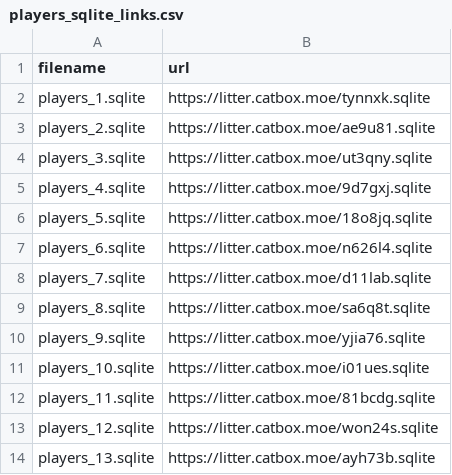
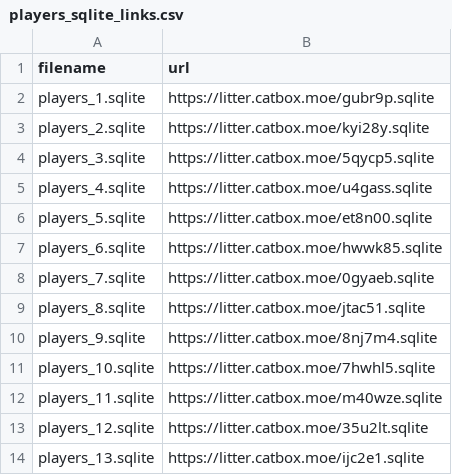
Before and after one commit to ball-crusher/Website, a CSV file: data/players_sqlite_links.csv, drawn as a sheet.

Commit message:
Update players_sqlite_links.csv

```diff
--- a/data/players_sqlite_links.csv
+++ b/data/players_sqlite_links.csv
@@ -1,14 +1,14 @@
 filename,url
-players_1.sqlite,https://litter.catbox.moe/tynnxk.sqlite
-players_2.sqlite,https://litter.catbox.moe/ae9u81.sqlite
-players_3.sqlite,https://litter.catbox.moe/ut3qny.sqlite
-players_4.sqlite,https://litter.catbox.moe/9d7gxj.sqlite
-players_5.sqlite,https://litter.catbox.moe/18o8jq.sqlite
-players_6.sqlite,https://litter.catbox.moe/n626l4.sqlite
-players_7.sqlite,https://litter.catbox.moe/d11lab.sqlite
-players_8.sqlite,https://litter.catbox.moe/sa6q8t.sqlite
-players_9.sqlite,https://litter.catbox.moe/yjia76.sqlite
-players_10.sqlite,https://litter.catbox.moe/i01ues.sqlite
-players_11.sqlite,https://litter.catbox.moe/81bcdg.sqlite
-players_12.sqlite,https://litter.catbox.moe/won24s.sqlite
-players_13.sqlite,https://litter.catbox.moe/ayh73b.sqlite
+players_1.sqlite,https://litter.catbox.moe/gubr9p.sqlite
+players_2.sqlite,https://litter.catbox.moe/kyi28y.sqlite
+players_3.sqlite,https://litter.catbox.moe/5qycp5.sqlite
+players_4.sqlite,https://litter.catbox.moe/u4gass.sqlite
+players_5.sqlite,https://litter.catbox.moe/et8n00.sqlite
+players_6.sqlite,https://litter.catbox.moe/hwwk85.sqlite
+players_7.sqlite,https://litter.catbox.moe/0gyaeb.sqlite
+players_8.sqlite,https://litter.catbox.moe/jtac51.sqlite
+players_9.sqlite,https://litter.catbox.moe/8nj7m4.sqlite
+players_10.sqlite,https://litter.catbox.moe/7hwhl5.sqlite
+players_11.sqlite,https://litter.catbox.moe/m40wze.sqlite
+players_12.sqlite,https://litter.catbox.moe/35u2lt.sqlite
+players_13.sqlite,https://litter.catbox.moe/ijc2e1.sqlite
```
